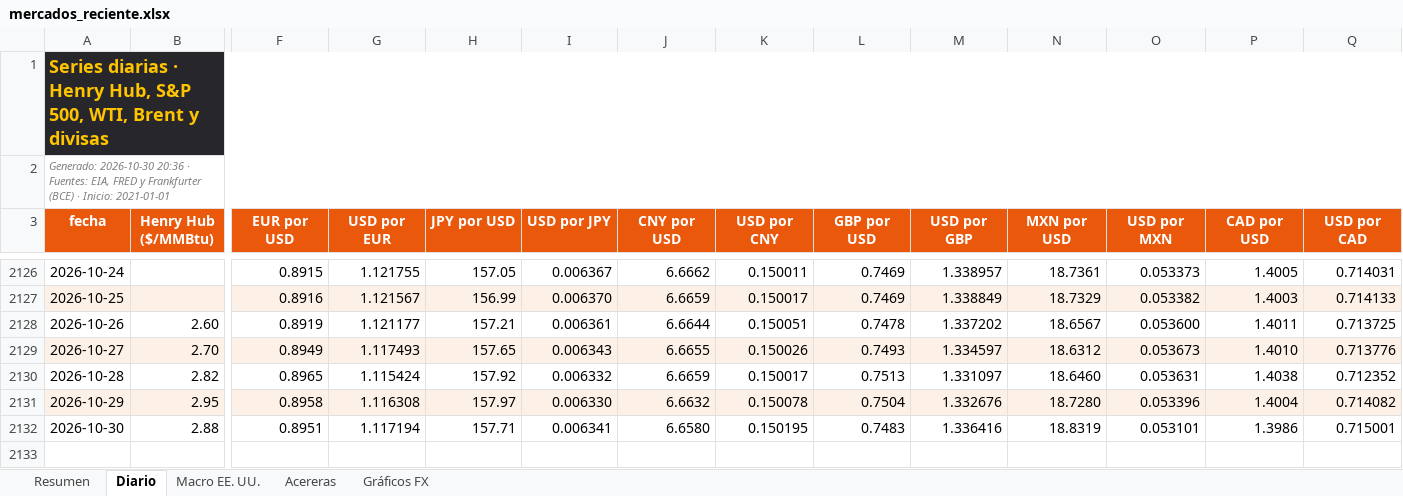
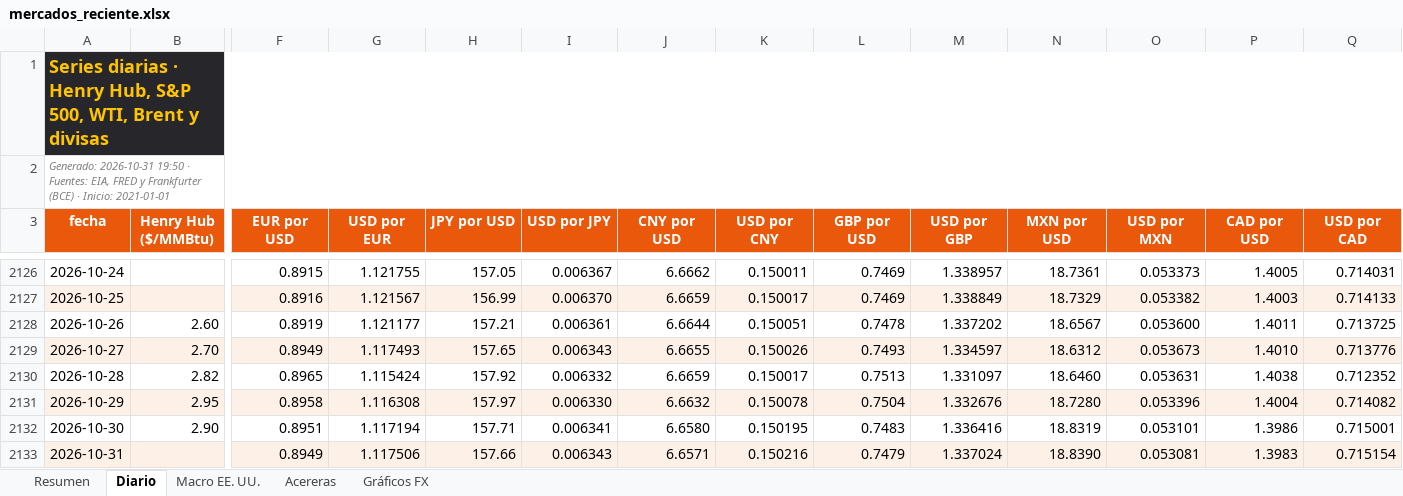
Before and after one commit to benjany2011-sys/Indicators, an Excel workbook: resultados/mercados_reciente.xlsx, sheet Diario, drawn as a sheet; only a part is shown, gaps mark what is left out; values as stored, in another font and other column widths than the file's, no borders; charts and pictures not drawn; rows hold the shown columns only; the diff names each change by its address in the sheet, - before the commit and + after, or states it on an @@ line.

```diff
--- a/resultados/mercados_reciente.xlsx (sheet Diario)
+++ b/resultados/mercados_reciente.xlsx (sheet Diario)
-A2 (fecha): Generado: 2026-10-30 20:36 · Fuentes:…
+A2 (fecha): Generado: 2026-10-31 19:50 · Fuentes:…
-B2132 (Henry Hub ($/MMBtu)): 2.88
+B2132 (Henry Hub ($/MMBtu)): 2.90
+row 2133: 2026-10-31 |  | 0.8949 | 1.117506 | 157.66 | 0.006343 | 6.6571 | 0.150216 | 0.7479 | 1.337024 | 18.8390 | 0.053081 | 1.3983 | 0.715154
```
Also changed, not shown: sheet Resumen, sheet Acereras, sheet Macro EE. UU., charts or pictures, 7 other files.
